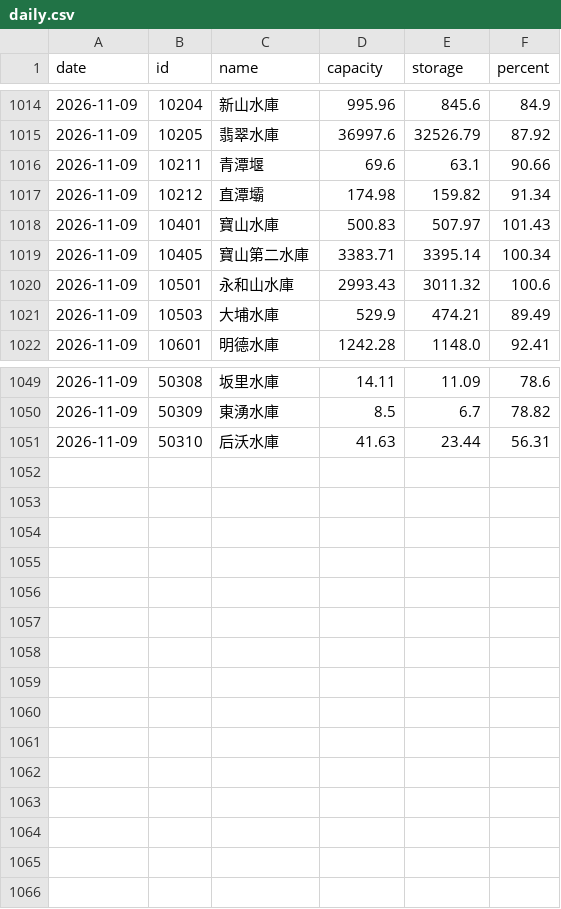
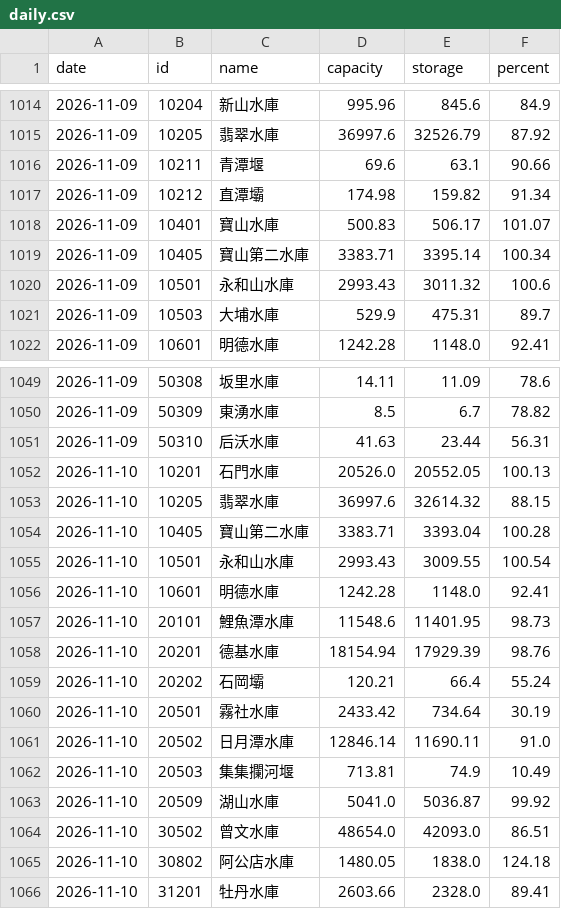
Before and after one commit to twranger-glitch/geo-taiwan, a CSV file: data/reservoirs/daily.csv, drawn as a sheet; only a part is shown, gaps mark what is left out.

```diff
--- a/data/reservoirs/daily.csv
+++ b/data/reservoirs/daily.csv
@@ -1017,6 +1017,6 @@ date,id,name,capacity,storage,percent
 2026-11-09,10212,直潭壩,174.98,159.82,91.34
-2026-11-09,10401,寶山水庫,500.83,507.97,101.43
+2026-11-09,10401,寶山水庫,500.83,506.17,101.07
 2026-11-09,10405,寶山第二水庫,3383.71,3395.14,100.34
 2026-11-09,10501,永和山水庫,2993.43,3011.32,100.6
-2026-11-09,10503,大埔水庫,529.9,474.21,89.49
+2026-11-09,10503,大埔水庫,529.9,475.31,89.7
 2026-11-09,10601,明德水庫,1242.28,1148.0,92.41
@@ -1051 +1051,16 @@ date,id,name,capacity,storage,percent
 2026-11-09,50310,后沃水庫,41.63,23.44,56.31
+2026-11-10,10201,石門水庫,20526.0,20552.05,100.13
+2026-11-10,10205,翡翠水庫,36997.6,32614.32,88.15
+2026-11-10,10405,寶山第二水庫,3383.71,3393.04,100.28
+2026-11-10,10501,永和山水庫,2993.43,3009.55,100.54
+2026-11-10,10601,明德水庫,1242.28,1148.0,92.41
+2026-11-10,20101,鯉魚潭水庫,11548.6,11401.95,98.73
+2026-11-10,20201,德基水庫,18154.94,17929.39,98.76
+2026-11-10,20202,石岡壩,120.21,66.4,55.24
+2026-11-10,20501,霧社水庫,2433.42,734.64,30.19
+2026-11-10,20502,日月潭水庫,12846.14,11690.11,91.0
+2026-11-10,20503,集集攔河堰,713.81,74.9,10.49
+2026-11-10,20509,湖山水庫,5041.0,5036.87,99.92
+2026-11-10,30502,曾文水庫,48654.0,42093.0,86.51
+2026-11-10,30802,阿公店水庫,1480.05,1838.0,124.18
+2026-11-10,31201,牡丹水庫,2603.66,2328.0,89.41
```
Also changed, not shown: data/reservoirs/hourly.csv, 1 other file.
